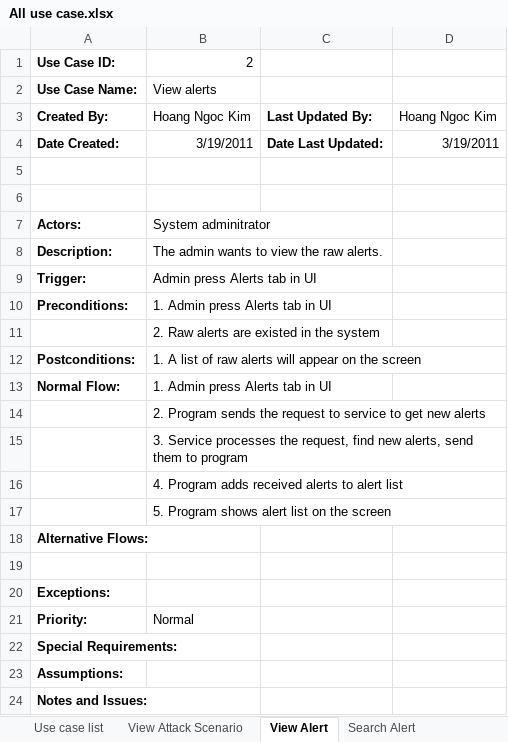
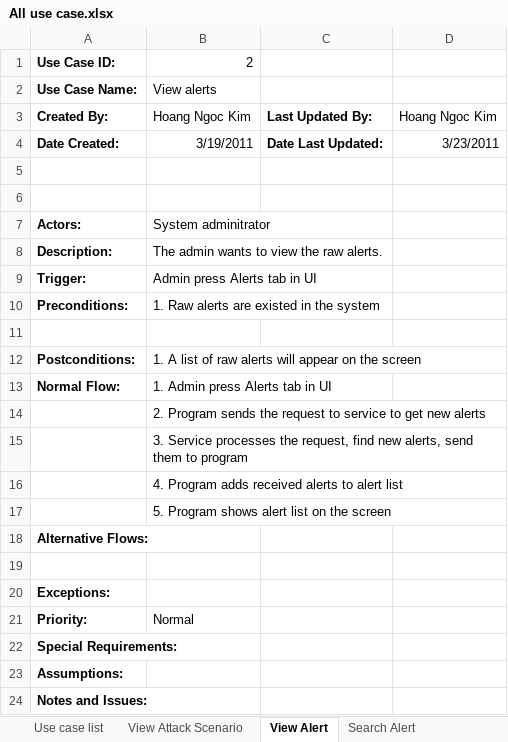
Before and after one commit to zedster27/secviz, an Excel workbook: Use case/All use case.xlsx, sheet View Alert, drawn as a sheet; values as stored, in another font and other column widths than the file's, no borders; the diff names each change by its address in the sheet, - before the commit and + after, or states it on an @@ line.

```diff
--- a/Use case/All use case.xlsx (sheet View Alert)
+++ b/Use case/All use case.xlsx (sheet View Alert)
-D4: 3/19/2011
+D4: 3/23/2011
-B10: 1. Admin press Alerts tab in UI
+B10: 1. Raw alerts are existed in the system
-B11: 2. Raw alerts are existed in the system
+B11: (empty)
```
Also changed, not shown: sheet Use case list, sheet View Attack Scenario, sheet Predict Next Attack Step, sheet Search Alert, sheet View Implication, sheet View Hyper Alert Type, 1 more sheet, other sheet tabs.
